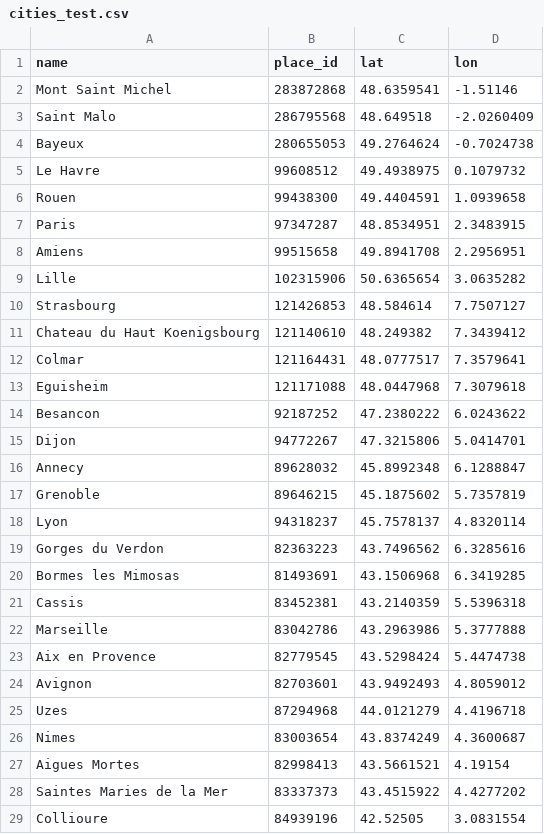
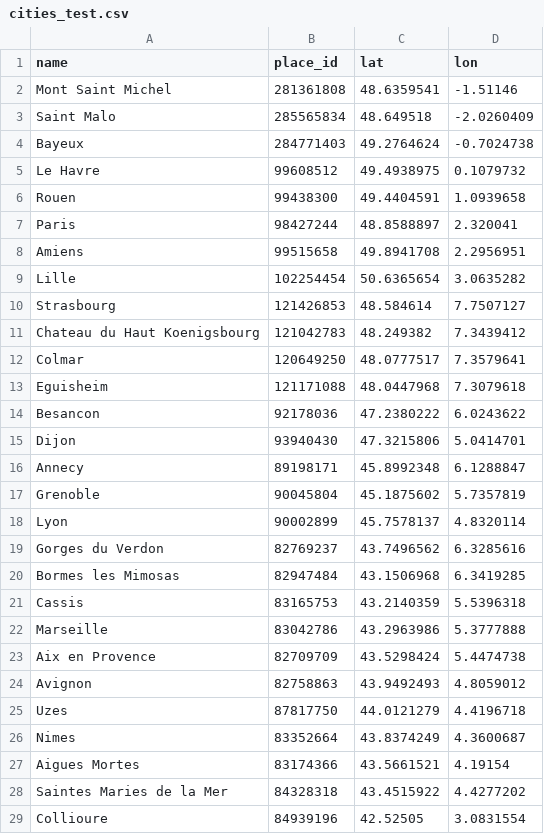
Before and after one commit to helene-mourez/jedha_kayak, a CSV file: data/cities_test.csv, drawn as a sheet; only a part is shown; the diff covers the shown part only.

```diff
--- a/data/cities_test.csv
+++ b/data/cities_test.csv
@@ -1,29 +1,29 @@
 name,place_id,lat,lon
-Mont Saint Michel,283872868,48.6359541,-1.51146
-Saint Malo,286795568,48.649518,-2.0260409
-Bayeux,280655053,49.2764624,-0.7024738
+Mont Saint Michel,281361808,48.6359541,-1.51146
+Saint Malo,285565834,48.649518,-2.0260409
+Bayeux,284771403,49.2764624,-0.7024738
 Le Havre,99608512,49.4938975,0.1079732
 Rouen,99438300,49.4404591,1.0939658
-Paris,97347287,48.8534951,2.3483915
+Paris,98427244,48.8588897,2.320041
 Amiens,99515658,49.8941708,2.2956951
-Lille,102315906,50.6365654,3.0635282
+Lille,102254454,50.6365654,3.0635282
 Strasbourg,121426853,48.584614,7.7507127
-Chateau du Haut Koenigsbourg,121140610,48.249382,7.3439412
-Colmar,121164431,48.0777517,7.3579641
+Chateau du Haut Koenigsbourg,121042783,48.249382,7.3439412
+Colmar,120649250,48.0777517,7.3579641
 Eguisheim,121171088,48.0447968,7.3079618
-Besancon,92187252,47.2380222,6.0243622
-Dijon,94772267,47.3215806,5.0414701
-Annecy,89628032,45.8992348,6.1288847
-Grenoble,89646215,45.1875602,5.7357819
-Lyon,94318237,45.7578137,4.8320114
-Gorges du Verdon,82363223,43.7496562,6.3285616
-Bormes les Mimosas,81493691,43.1506968,6.3419285
-Cassis,83452381,43.2140359,5.5396318
+Besancon,92178036,47.2380222,6.0243622
+Dijon,93940430,47.3215806,5.0414701
+Annecy,89198171,45.8992348,6.1288847
+Grenoble,90045804,45.1875602,5.7357819
+Lyon,90002899,45.7578137,4.8320114
+Gorges du Verdon,82769237,43.7496562,6.3285616
+Bormes les Mimosas,82947484,43.1506968,6.3419285
+Cassis,83165753,43.2140359,5.5396318
 Marseille,83042786,43.2963986,5.3777888
-Aix en Provence,82779545,43.5298424,5.4474738
-Avignon,82703601,43.9492493,4.8059012
-Uzes,87294968,44.0121279,4.4196718
-Nimes,83003654,43.8374249,4.3600687
-Aigues Mortes,82998413,43.5661521,4.19154
-Saintes Maries de la Mer,83337373,43.4515922,4.4277202
+Aix en Provence,82709709,43.5298424,5.4474738
+Avignon,82758863,43.9492493,4.8059012
+Uzes,87817750,44.0121279,4.4196718
+Nimes,83352664,43.8374249,4.3600687
+Aigues Mortes,83174366,43.5661521,4.19154
+Saintes Maries de la Mer,84328318,43.4515922,4.4277202
 Collioure,84939196,42.52505,3.0831554
```
Also changed, not shown: 8 edited cells elsewhere in this file, data/cities_and_weather_test.csv, data/hotels_infos.csv, 14 other files.
